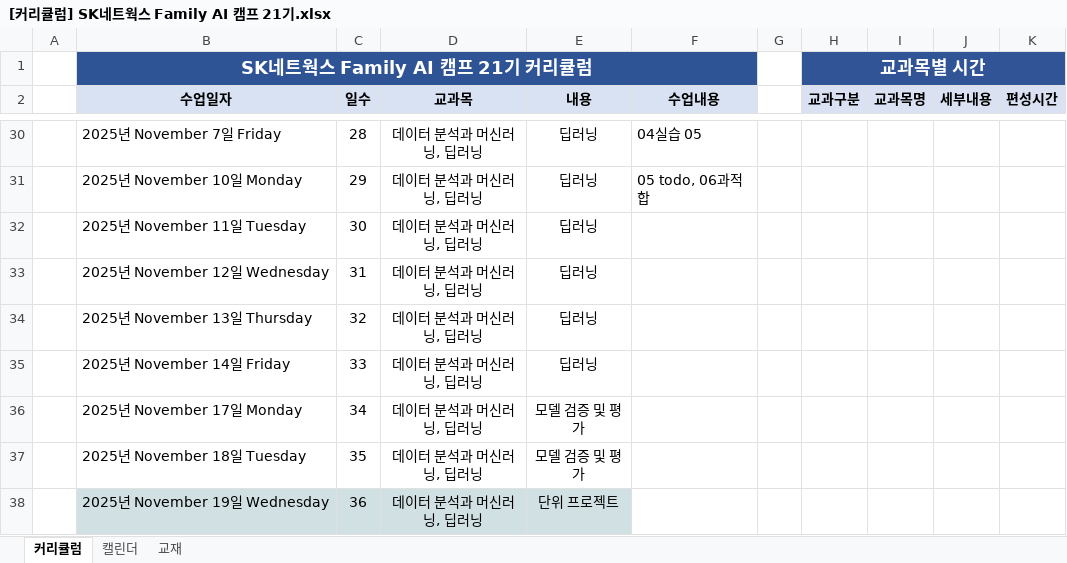
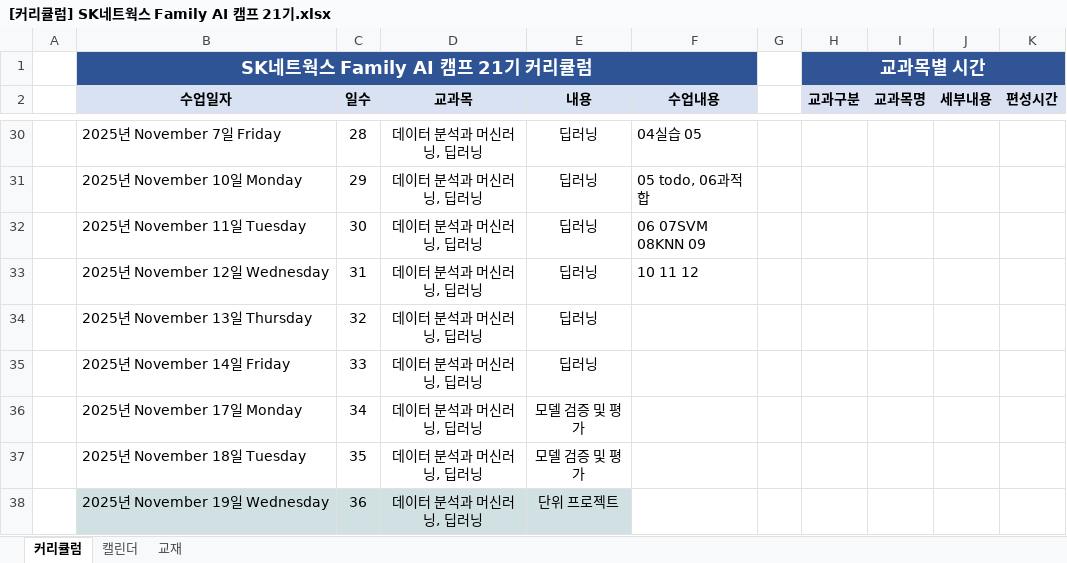
Before and after one commit to shinbat/skn21, an Excel workbook: manage/[커리큘럼] SK네트웍스 Family AI 캠프 21기.xlsx, sheet 커리큘럼, drawn as a sheet; only a part is shown, gaps mark what is left out; values as stored, in another font and other column widths than the file's, no borders; the diff names each change by its address in the sheet, - before the commit and + after, or states it on an @@ line.

```diff
--- a/manage/[커리큘럼] SK네트웍스 Family AI 캠프 21기.xlsx (sheet 커리큘럼)
+++ b/manage/[커리큘럼] SK네트웍스 Family AI 캠프 21기.xlsx (sheet 커리큘럼)
-F32 (수업내용): (empty)
+F32 (수업내용): 06 07SVM 08KNN 09
-F33 (수업내용): (empty)
+F33 (수업내용): 10 11 12
```
Also changed, not shown: 14 other files.
